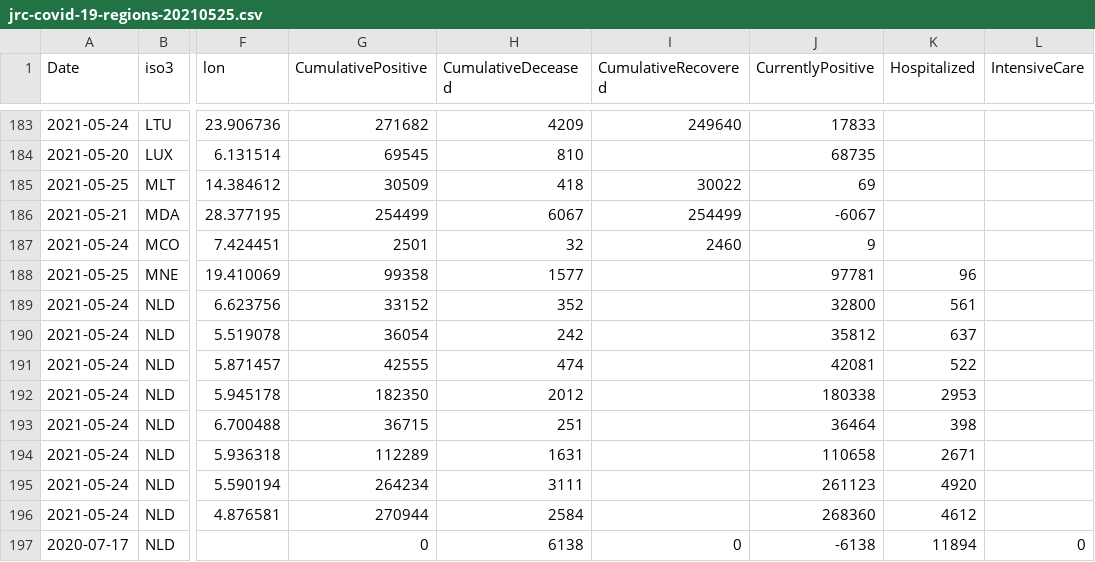
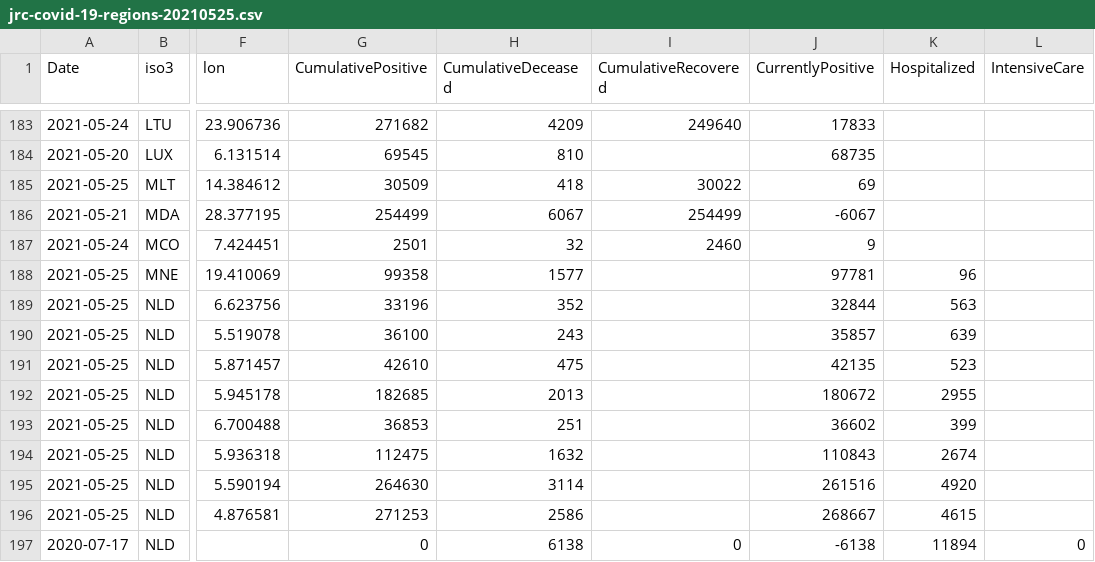
Before and after one commit to nmileva/COVID-19, a CSV file: data-by-region/jrc-covid-19-regions-20210525.csv, drawn as a sheet; only a part is shown, gaps mark what is left out; the diff covers the shown part only; the diff names each change by its address in the sheet, - before the commit and + after, or states it on an @@ line.

```diff
--- a/data-by-region/jrc-covid-19-regions-20210525.csv
+++ b/data-by-region/jrc-covid-19-regions-20210525.csv
-A189:A196 (Date): 2021-05-24
+A189:A196 (Date): 2021-05-25
-G189 (CumulativePositive): 33152
+G189 (CumulativePositive): 33196
-J189 (CurrentlyPositive): 32800
+J189 (CurrentlyPositive): 32844
-K189 (Hospitalized): 561
+K189 (Hospitalized): 563
-G190 (CumulativePositive): 36054
+G190 (CumulativePositive): 36100
-H190 (CumulativeDeceased): 242
+H190 (CumulativeDeceased): 243
-J190 (CurrentlyPositive): 35812
+J190 (CurrentlyPositive): 35857
-K190 (Hospitalized): 637
+K190 (Hospitalized): 639
-G191 (CumulativePositive): 42555
+G191 (CumulativePositive): 42610
-H191 (CumulativeDeceased): 474
+H191 (CumulativeDeceased): 475
-J191 (CurrentlyPositive): 42081
+J191 (CurrentlyPositive): 42135
-K191 (Hospitalized): 522
+K191 (Hospitalized): 523
-G192 (CumulativePositive): 182350
+G192 (CumulativePositive): 182685
-H192 (CumulativeDeceased): 2012
+H192 (CumulativeDeceased): 2013
-J192 (CurrentlyPositive): 180338
+J192 (CurrentlyPositive): 180672
-K192 (Hospitalized): 2953
+K192 (Hospitalized): 2955
-G193 (CumulativePositive): 36715
+G193 (CumulativePositive): 36853
-J193 (CurrentlyPositive): 36464
+J193 (CurrentlyPositive): 36602
-K193 (Hospitalized): 398
+K193 (Hospitalized): 399
-G194 (CumulativePositive): 112289
+G194 (CumulativePositive): 112475
-H194 (CumulativeDeceased): 1631
+H194 (CumulativeDeceased): 1632
-J194 (CurrentlyPositive): 110658
+J194 (CurrentlyPositive): 110843
-K194 (Hospitalized): 2671
+K194 (Hospitalized): 2674
-G195 (CumulativePositive): 264234
+G195 (CumulativePositive): 264630
-H195 (CumulativeDeceased): 3111
+H195 (CumulativeDeceased): 3114
-J195 (CurrentlyPositive): 261123
+J195 (CurrentlyPositive): 261516
-G196 (CumulativePositive): 270944
+G196 (CumulativePositive): 271253
-H196 (CumulativeDeceased): 2584
+H196 (CumulativeDeceased): 2586
-J196 (CurrentlyPositive): 268360
+J196 (CurrentlyPositive): 268667
-K196 (Hospitalized): 4612
+K196 (Hospitalized): 4615
```
Also changed, not shown: 17 edited cells elsewhere in this file, data-by-country/jrc-covid-19-countries-20210525.csv, data-by-country/jrc-covid-19-countries-latest.csv, 4 other files.
